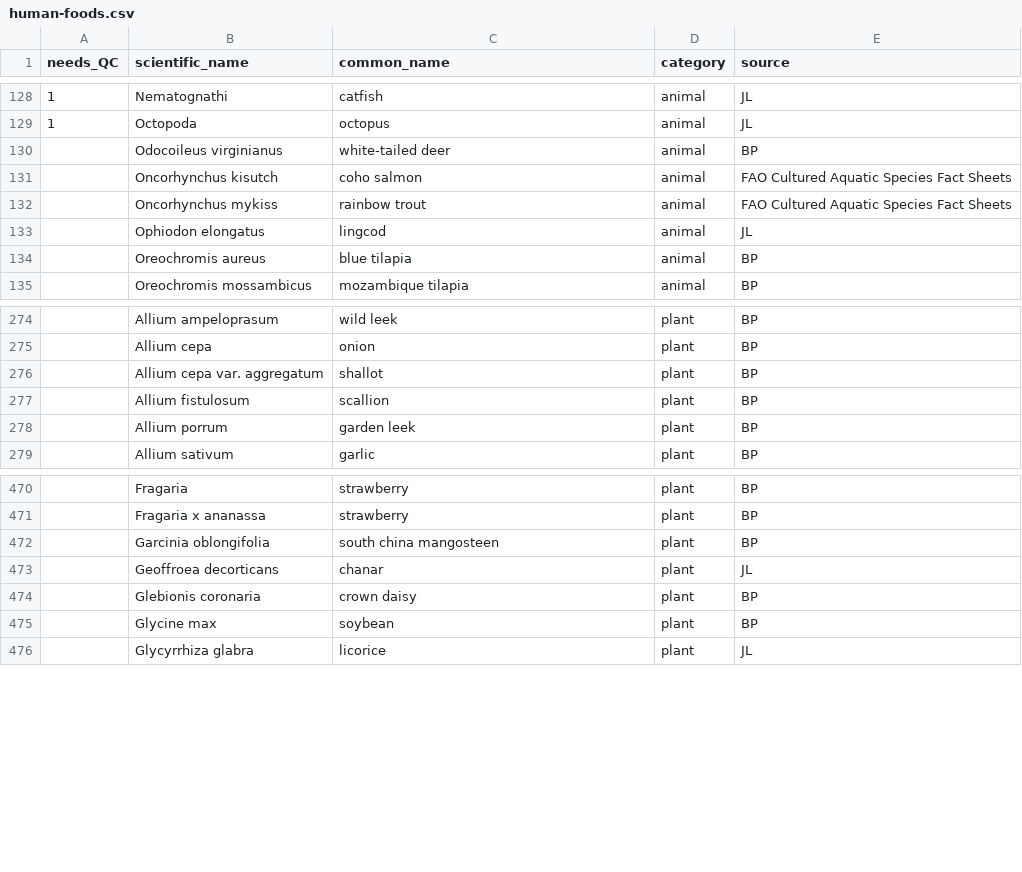
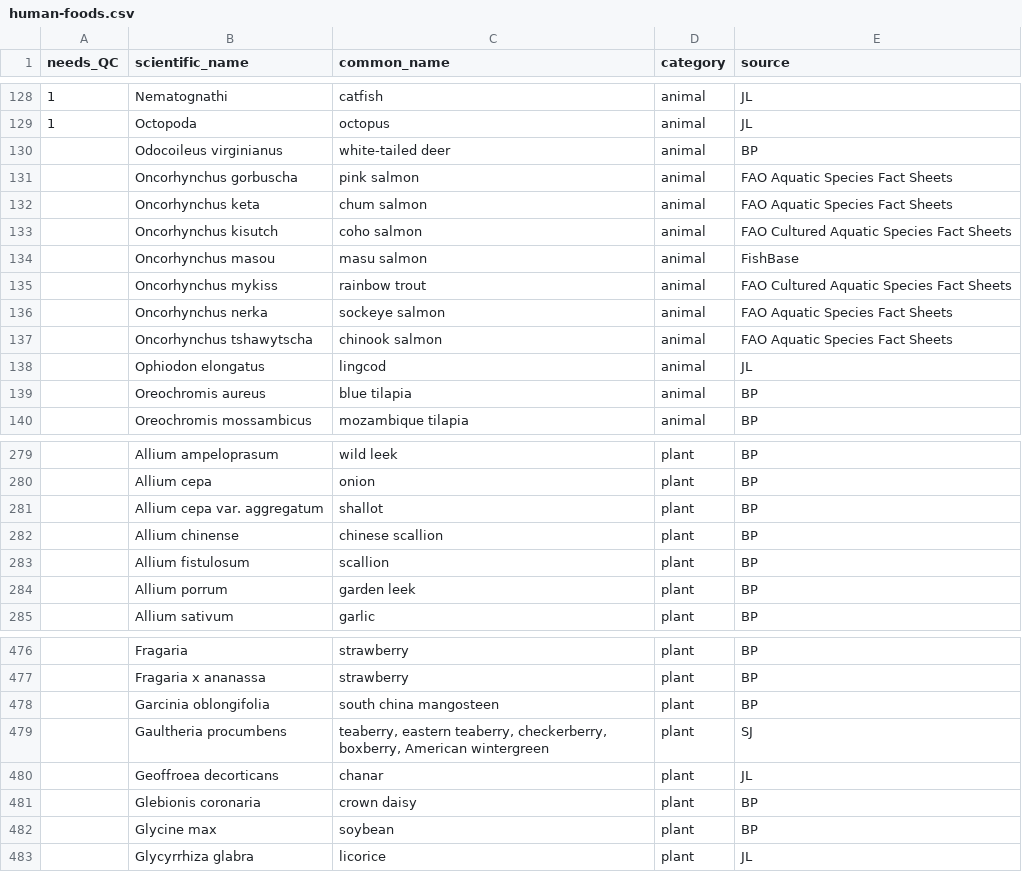
Before and after one commit to bpetrone/food-dbs, a CSV file: data/raw/human-foods.csv, drawn as a sheet; only a part is shown, gaps mark what is left out.

Commit message:
Add 5 more Pacific salmon species, chinese scallion, teaberry

```diff
--- a/data/raw/human-foods.csv
+++ b/data/raw/human-foods.csv
@@ -130,4 +130,9 @@
 ,Odocoileus virginianus,white-tailed deer,animal,BP
+,Oncorhynchus gorbuscha,pink salmon,animal,FAO Aquatic Species Fact Sheets
+,Oncorhynchus keta,chum salmon,animal,FAO Aquatic Species Fact Sheets
 ,Oncorhynchus kisutch,coho salmon,animal,FAO Cultured Aquatic Species Fact Sheets
+,Oncorhynchus masou,masu salmon,animal,FishBase
 ,Oncorhynchus mykiss,rainbow trout,animal,FAO Cultured Aquatic Species Fact Sheets
+,Oncorhynchus nerka,sockeye salmon,animal,FAO Aquatic Species Fact Sheets
+,Oncorhynchus tshawytscha,chinook salmon,animal,FAO Aquatic Species Fact Sheets
 ,Ophiodon elongatus,lingcod,animal,JL
@@ -276,2 +281,3 @@
 ,Allium cepa var. aggregatum,shallot,plant,BP
+,Allium chinense,chinese scallion,plant,BP
 ,Allium fistulosum,scallion,plant,BP
@@ -472,2 +478,3 @@
 ,Garcinia oblongifolia,south china mangosteen,plant,BP
+,Gaultheria procumbens,"teaberry, eastern teaberry, checkerberry, boxberry, American wintergreen",plant,SJ
 ,Geoffroea decorticans,chanar,plant,JL
```
